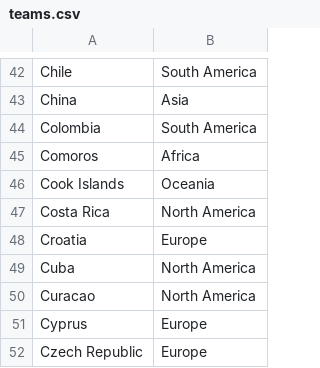
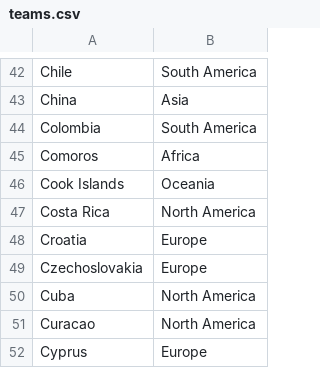
Before and after one commit to thezane/soccer-predictions, a CSV file: data/teams.csv, drawn as a sheet; only a part is shown, gaps mark what is left out; the shorter side is filled out with more unchanged rows; the diff names each change by its address in the sheet, - before the commit and + after, or states it on an @@ line.

Commit message:
data

```diff
--- a/data/teams.csv
+++ b/data/teams.csv
+row 49: Czechoslovakia | Europe
```
Also changed, not shown: data/matches.csv, 2 other files.
